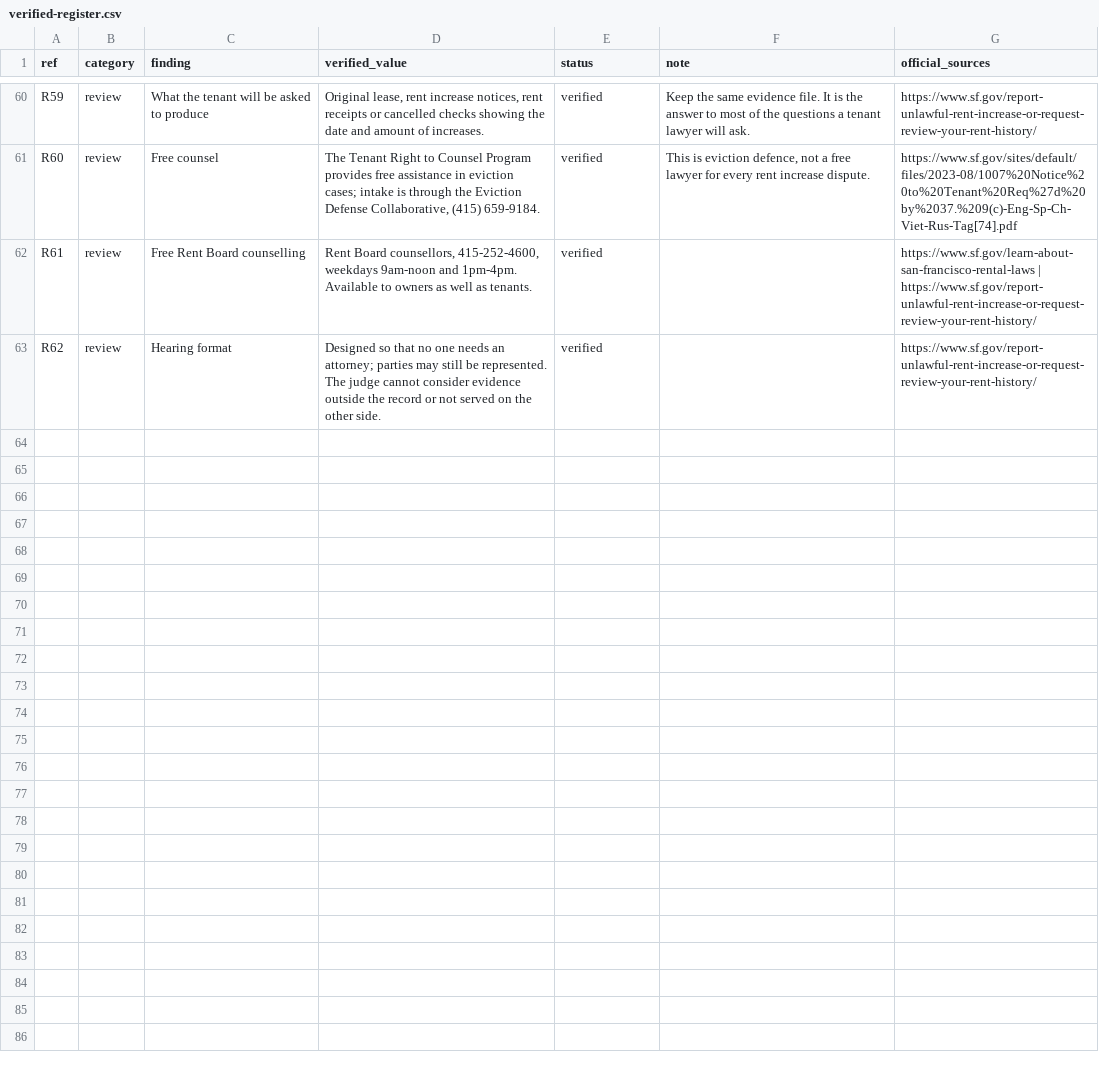
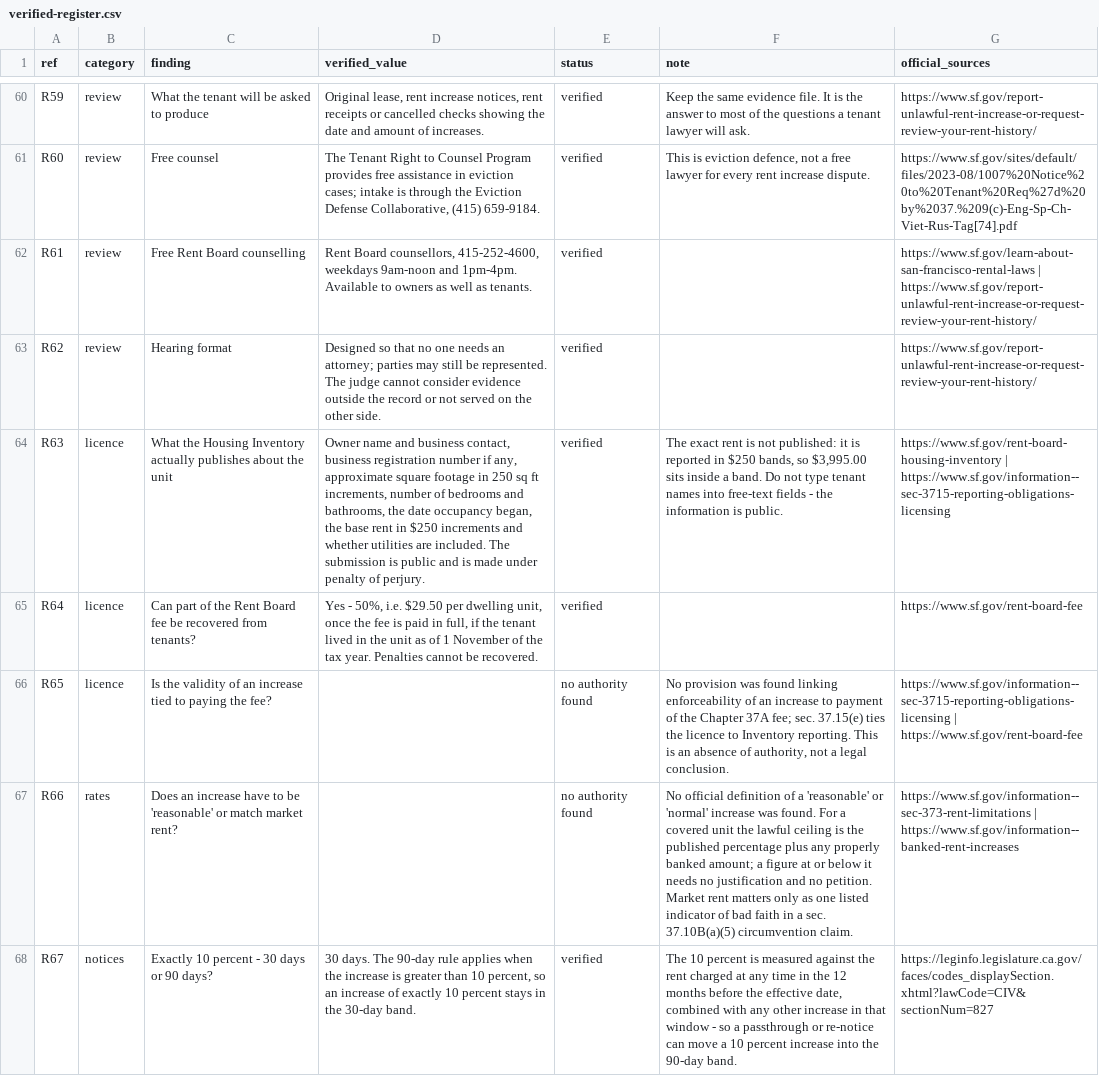
Before and after one commit to kanlerxz87-cyber/RentincreaseSF5, a CSV file: data/verified-register.csv, drawn as a sheet; only a part is shown, gaps mark what is left out; the diff covers the shown part only; the diff names each change by its address in the sheet, - before the commit and + after, or states it on an @@ line.

Commit message:
Re-verify every controlling source, publish audit and notice kit
- Independent 8 Nov 2026 re-read of SF Admin Code 37.3/37.10B/37.10C/37.15,
  Form 571, Housing Inventory, Rules 4.10/4.12/10.11, the banking and
  multiple-years guidance, Civ. Code 827/1947.12, the AB 1482 page, the
  rent board fee page, Form 516B/516C, Form 1007, 6.14/Costa-Hawkins and CRD.
- New hub/audit.html plus AUDIT-2026-11-08.md, generated from one data set
  so the page and the record cannot drift.
- New hub/notice-kit.html: required notice elements, model notice,
  pre-service checklist, and the four ways a notice fails.
- F04 rewritten: the 24-month banking sentence is contradicted by both
  official worked examples; the time-stamped examples and Rule 4.12 are
  treated as controlling. No change to either unit's figure.
- F17 added: Unit 1 anniversary depends on whether any original lessee
  remained; the units page no longer asserts that it did.
- F19 added: complete Rules compilation linked, not read end to end.
- Nine new register rows (71 total, 57 verified). Landing page rebuilt as a
  decision-first dashboard with a three-step next-action list and one-line
  answers to the owner's questions. Grouped navigation.

Co-authored-by: arena-agent <297053741+arena-agent@users.noreply.github.com>

```diff
--- a/data/verified-register.csv
+++ b/data/verified-register.csv
+row 64: R63 | licence | What the Housing Inventory actually publishes about the unit | Owner name and business contact, business registration number if any, approximate square footage in 250 sq ft increments, number of bedrooms and bathrooms, the date occupancy began, the base rent in $250 increments and whether utilities are included. The submission is public and is made under penalty of perjury. | verified | The exact rent is not published: it is reported in $250 bands, so $3,995.00 sits inside a band. Do not type tenant names into free-text fields - the information is public. | https://www.sf.gov/rent-board-housing-inventory | https://www.sf.gov/information--sec-3715-reporting-obligations-licensing
+row 65: R64 | licence | Can part of the Rent Board fee be recovered from tenants? | Yes - 50%, i.e. $29.50 per dwelling unit, once the fee is paid in full, if the tenant lived in the unit as of 1 November of the tax year. Penalties cannot be recovered. | verified |  | https://www.sf.gov/rent-board-fee
+row 66: R65 | licence | Is the validity of an increase tied to paying the fee? |  | no authority found | No provision was found linking enforceability of an increase to payment of the Chapter 37A fee; sec. 37.15(e) ties the licence to Inventory reporting. This is an absence of authority, not a legal conclusion. | https://www.sf.gov/information--sec-3715-reporting-obligations-licensing | https://www.sf.gov/rent-board-fee
+row 67: R66 | rates | Does an increase have to be 'reasonable' or match market rent? |  | no authority found | No official definition of a 'reasonable' or 'normal' increase was found. For a covered unit the lawful ceiling is the published percentage plus any properly banked amount; a figure at or below it needs no justification and no petition. Market rent matters only as one listed indicator of bad faith in a sec. 37.10B(a)(5) circumvention claim. | https://www.sf.gov/information--sec-373-rent-limitations | https://www.sf.gov/information--banked-rent-increases
+row 68: R67 | notices | Exactly 10 percent - 30 days or 90 days? | 30 days. The 90-day rule applies when the increase is greater than 10 percent, so an increase of exactly 10 percent stays in the 30-day band. | verified | The 10 percent is measured against the rent charged at any time in the 12 months before the effective date, combined with any other increase in that window - so a passthrough or re-notice can move a 10 percent increase into the 90-day band. | https://leginfo.legislature.ca.gov/faces/codes_displaySection.xhtml?lawCode=CIV&sectionNum=827
```
Also changed, not shown: 4 added rows elsewhere in this file, site/data/verified-register.csv, 38 other files.
